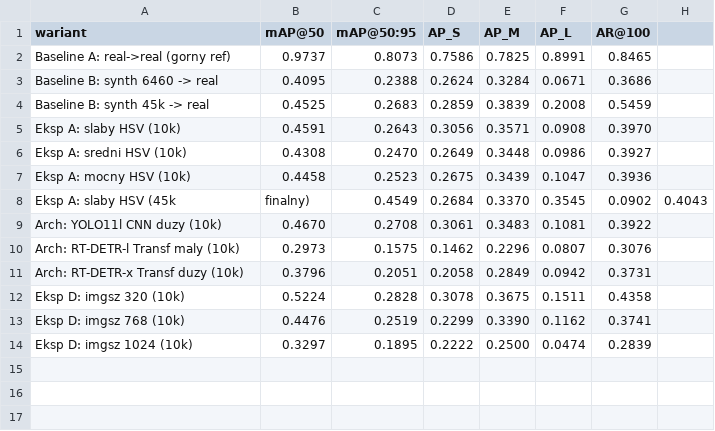
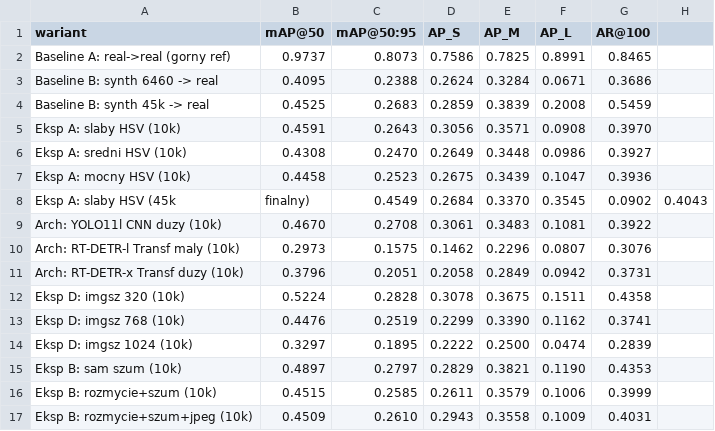
Before and after one commit to JakubPaszke/rareplanes-domain-shift, a CSV file: results/tabela_zbiorcza.csv, drawn as a sheet.

Commit message:
Eksperyment B (czestotliwosci): sam szum pomaga (+8%), rozmycie szkodzi
- B2 (sam Gaussian noise): mAP@50 0.490 vs baseline 0.452 (+8%) - najlepszy z B
- B1/B3 (z blur): 0.451 - rozmycie usuwa wysokie czestotliwosci (przeciwskutek)
- Hipoteza HB potwierdzona NIUANSOWO: kluczowy szum (dodaje energie wysokoczest.), nie blur
- notes/09 + tabela (16 wynikow)

Poprawki cross-platform (Windows): path_contains przez relative_to, symlink->copy fallback.
UWAGA: on-the-fly degradacja (cv2.imread monkey-patch) NIE dziala na ultralytics 8.4.69
- uzywac make_frequency_degraded_dataset.py (pliki) zamiast train_yolo_freq_onfly on-fly.

```diff
--- a/results/tabela_zbiorcza.csv
+++ b/results/tabela_zbiorcza.csv
@@ -14 +14,4 @@ Eksp D: imgsz 768 (10k),0.4476,0.2519,0.2299,0.3390,0.1162,0.3741
 Eksp D: imgsz 1024 (10k),0.3297,0.1895,0.2222,0.2500,0.0474,0.2839
+Eksp B: sam szum (10k),0.4897,0.2797,0.2829,0.3821,0.1190,0.4353
+Eksp B: rozmycie+szum (10k),0.4515,0.2585,0.2611,0.3579,0.1006,0.3999
+Eksp B: rozmycie+szum+jpeg (10k),0.4509,0.2610,0.2943,0.3558,0.1009,0.4031
```
Also changed, not shown: 9 other files.
